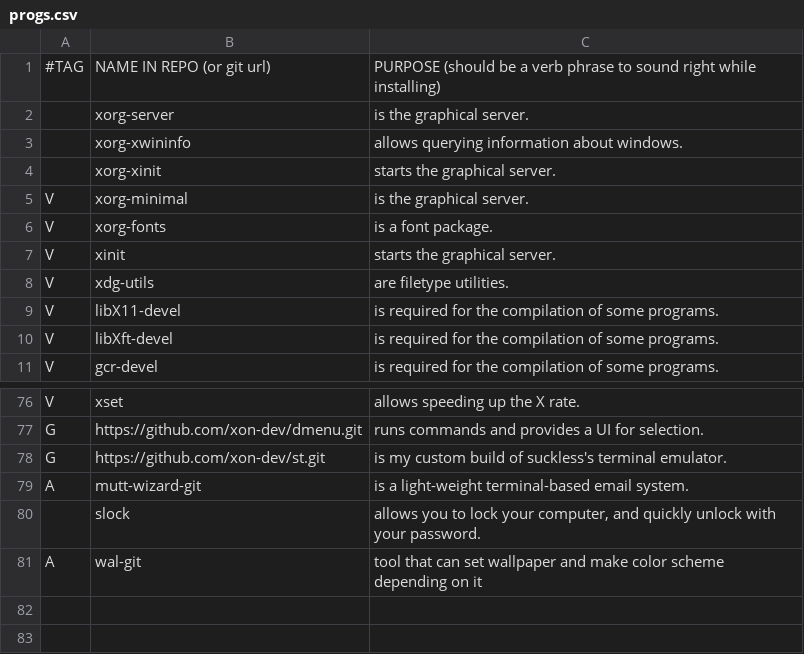
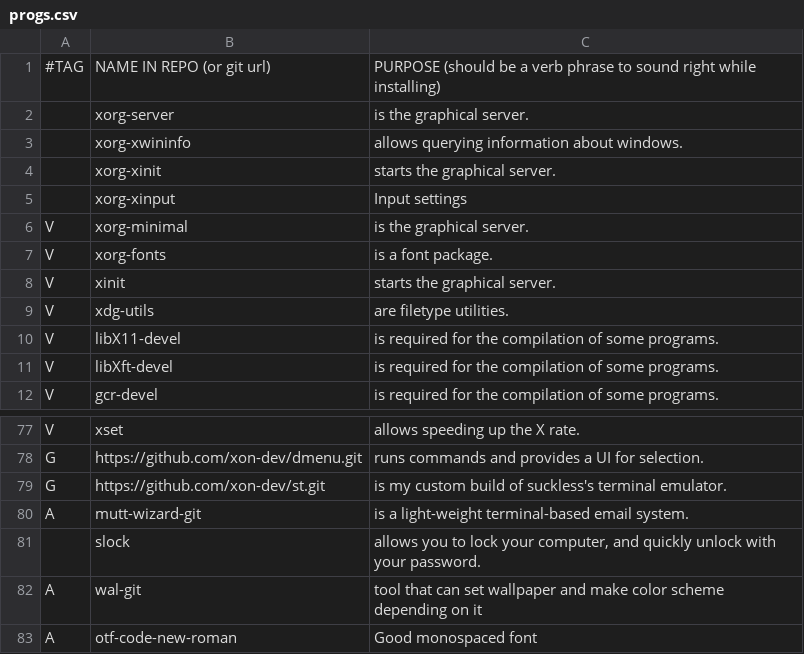
Before and after one commit to mmxxon/autorice, a CSV file: progs.csv, drawn as a sheet; only a part is shown, gaps mark what is left out; the diff names each change by its address in the sheet, - before the commit and + after, or states it on an @@ line.

Commit message:
progs

```diff
--- a/progs.csv
+++ b/progs.csv
+row 5:  | xorg-xinput | Input settings
+row 83: A | otf-code-new-roman | Good monospaced font
```
